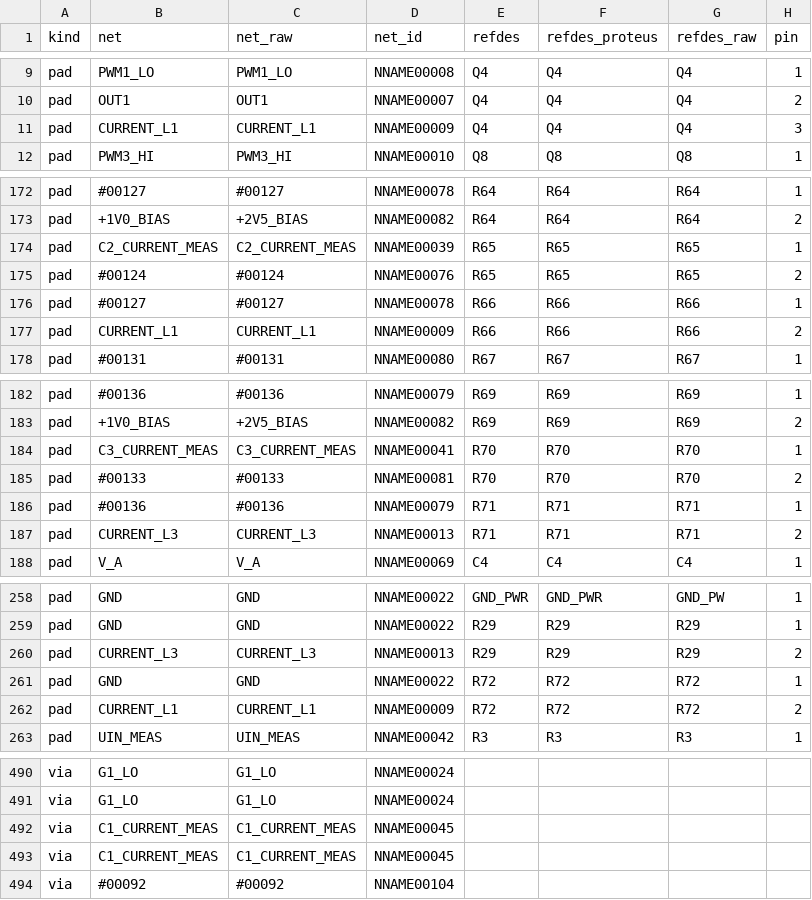
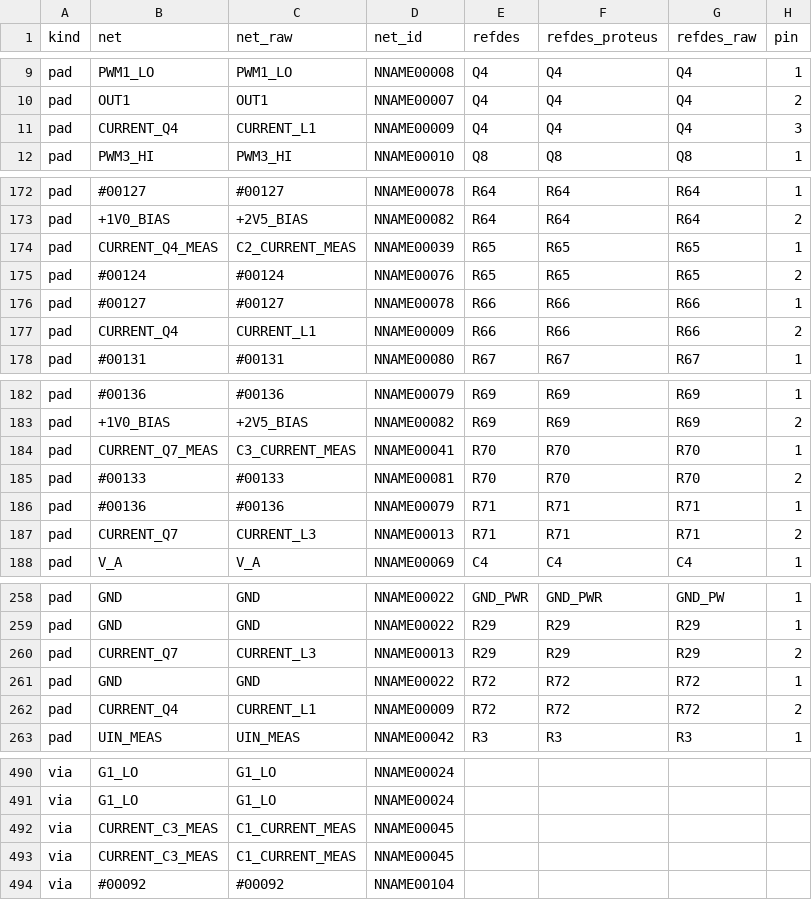
Before and after one commit to johonkanen/tube_hv_supplies_kicad, a CSV file: reference/ipc356_pads.csv, drawn as a sheet; only a part is shown, gaps mark what is left out; the diff covers the shown part only; the diff names each change by its address in the sheet, - before the commit and + after, or states it on an @@ line.

```diff
--- a/reference/ipc356_pads.csv
+++ b/reference/ipc356_pads.csv
-B11 (net): CURRENT_L1
+B11 (net): CURRENT_Q4
-B174 (net): C2_CURRENT_MEAS
+B174 (net): CURRENT_Q4_MEAS
-B177 (net): CURRENT_L1
+B177 (net): CURRENT_Q4
-B184 (net): C3_CURRENT_MEAS
+B184 (net): CURRENT_Q7_MEAS
-B187 (net): CURRENT_L3
+B187 (net): CURRENT_Q7
-B260 (net): CURRENT_L3
+B260 (net): CURRENT_Q7
-B262 (net): CURRENT_L1
+B262 (net): CURRENT_Q4
-B492:B493 (net): C1_CURRENT_MEAS
+B492:B493 (net): CURRENT_C3_MEAS
```
Also changed, not shown: 28 edited cells elsewhere in this file, 23 other files.
